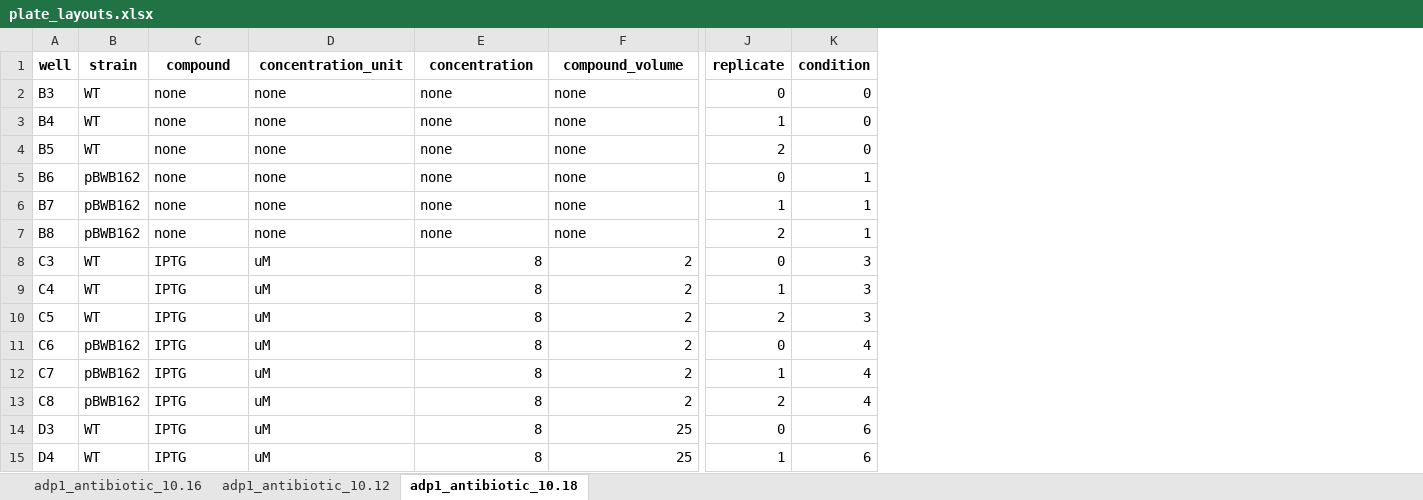
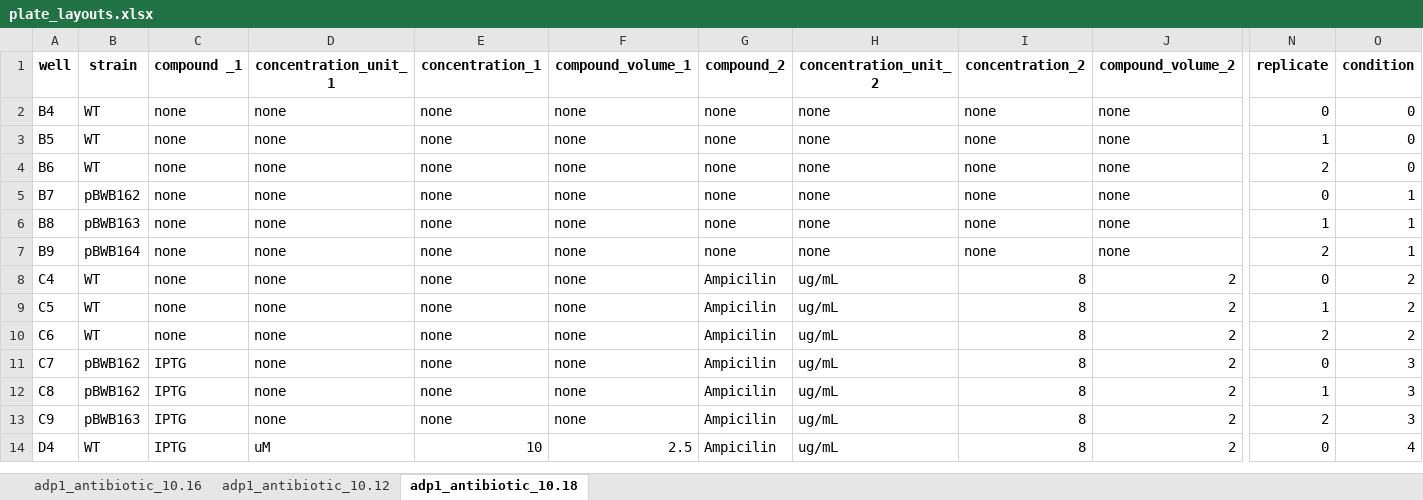
Before and after one commit to AqibHasnain/circuit-state, an Excel workbook: plate-reader-screens/plate_layouts.xlsx, sheet adp1_antibiotic_10.18, drawn as a sheet; only a part is shown, gaps mark what is left out; values as stored, in another font and other column widths than the file's, no borders; removed rows and columns are numbered as before the commit, all else as after; rows hold the shown columns only; the diff covers the shown part only; the diff names each change by its address in the sheet, - before the commit and + after, or states it on an @@ line.

Commit message:
Linus' update to plate_layouts for 10/18/22 experiment

```diff
--- a/plate-reader-screens/plate_layouts.xlsx (sheet adp1_antibiotic_10.18)
+++ b/plate-reader-screens/plate_layouts.xlsx (sheet adp1_antibiotic_10.18)
+column E (concentration_1), rows 2-6: all none; rows 8-12: all none; row 14: 10
+column F (compound_volume_1), rows 2-6: all none; rows 8-12: all none; row 14: 2.5
+column G (compound_2), rows 2-6: all none; rows 8-12: all Ampicilin; row 14: Ampicilin
+column H (concentration_unit_2), rows 2-6: all none; rows 8-12: all ug/mL; row 14: ug/mL
-C1: compound
+C1: compound _1
-D1: concentration_unit
+D1: concentration_unit_1
-I1: concentration
+I1: concentration_2
-J1: compound_volume
+J1: compound_volume_2
-row 2: B3 | WT | none | none | none | none | 0 | 0
-N2 (replicate): 1
+N2 (replicate): 0
-N3 (replicate): 2
+N3 (replicate): 1
-B4 (strain): pBWB162
+B4 (strain): WT
-N4 (replicate): 0
+N4 (replicate): 2
-O4 (condition): 1
+O4 (condition): 0
-N5 (replicate): 1
+N5 (replicate): 0
-B6 (strain): pBWB162
+B6 (strain): pBWB163
-N6 (replicate): 2
+N6 (replicate): 1
-row 8: C3 | WT | IPTG | uM | 8 | 2 | 0 | 3
+row 7: B9 | pBWB164 | none | none | none | none | none | none | none | none | 2 | 1
-C8:C10 (compound _1): IPTG
+C8:C10 (compound _1): none
-D8:D12 (concentration_unit_1): uM
+D8:D12 (concentration_unit_1): none
-N8 (replicate): 1
+N8 (replicate): 0
-O8:O9 (condition): 3
+O8:O9 (condition): 2
-N9 (replicate): 2
+N9 (replicate): 1
-B10 (strain): pBWB162
+B10 (strain): WT
-N10 (replicate): 0
+N10 (replicate): 2
-O10 (condition): 4
+O10 (condition): 2
-N11 (replicate): 1
+N11 (replicate): 0
-O11:O12 (condition): 4
+O11:O12 (condition): 3
-N12 (replicate): 2
+N12 (replicate): 1
-row 14: D3 | WT | IPTG | uM | 8 | 25 | 0 | 6
+row 13: C9 | pBWB163 | IPTG | none | none | none | Ampicilin | ug/mL | 8 | 2 | 2 | 3
-J14 (compound_volume_2): 25
+J14 (compound_volume_2): 2
-N14 (replicate): 1
+N14 (replicate): 0
-O14 (condition): 6
+O14 (condition): 4
```
Also changed, not shown: 18 added rows, 1 removed row and 33 edited cells elsewhere in this sheet.
